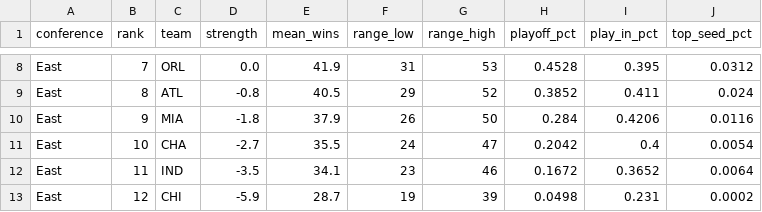
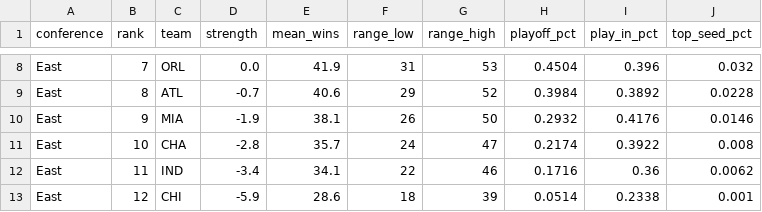
Before and after one commit to ooLLeeGG08/nba-franchise-analyst, a CSV file: reports/season_2026_27.csv, drawn as a sheet; only a part is shown, gaps mark what is left out; the diff covers the shown part only; the diff names each change by its address in the sheet, - before the commit and + after, or states it on an @@ line.

```diff
--- a/reports/season_2026_27.csv
+++ b/reports/season_2026_27.csv
-H8 (playoff_pct): 0.4528
+H8 (playoff_pct): 0.4504
-I8 (play_in_pct): 0.395
+I8 (play_in_pct): 0.396
-J8 (top_seed_pct): 0.0312
+J8 (top_seed_pct): 0.032
-D9 (strength): -0.8
+D9 (strength): -0.7
-E9 (mean_wins): 40.5
+E9 (mean_wins): 40.6
-H9 (playoff_pct): 0.3852
+H9 (playoff_pct): 0.3984
-I9 (play_in_pct): 0.411
+I9 (play_in_pct): 0.3892
-J9 (top_seed_pct): 0.024
+J9 (top_seed_pct): 0.0228
-D10 (strength): -1.8
+D10 (strength): -1.9
-E10 (mean_wins): 37.9
+E10 (mean_wins): 38.1
-H10 (playoff_pct): 0.284
+H10 (playoff_pct): 0.2932
-I10 (play_in_pct): 0.4206
+I10 (play_in_pct): 0.4176
-J10 (top_seed_pct): 0.0116
+J10 (top_seed_pct): 0.0146
-D11 (strength): -2.7
+D11 (strength): -2.8
-E11 (mean_wins): 35.5
+E11 (mean_wins): 35.7
-H11 (playoff_pct): 0.2042
+H11 (playoff_pct): 0.2174
-I11 (play_in_pct): 0.4
+I11 (play_in_pct): 0.3922
-J11 (top_seed_pct): 0.0054
+J11 (top_seed_pct): 0.008
-D12 (strength): -3.5
+D12 (strength): -3.4
-F12 (range_low): 23
+F12 (range_low): 22
-H12 (playoff_pct): 0.1672
+H12 (playoff_pct): 0.1716
-I12 (play_in_pct): 0.3652
+I12 (play_in_pct): 0.36
-J12 (top_seed_pct): 0.0064
+J12 (top_seed_pct): 0.0062
-E13 (mean_wins): 28.7
+E13 (mean_wins): 28.6
-F13 (range_low): 19
+F13 (range_low): 18
-H13 (playoff_pct): 0.0498
+H13 (playoff_pct): 0.0514
-I13 (play_in_pct): 0.231
+I13 (play_in_pct): 0.2338
-J13 (top_seed_pct): 0.0002
+J13 (top_seed_pct): 0.001
```
Also changed, not shown: 126 edited cells elsewhere in this file, 22 other files.
